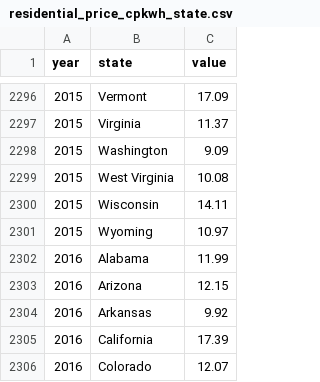
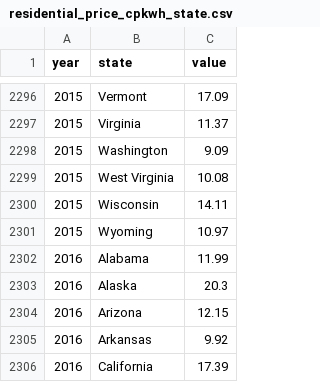
Before and after one commit to iqbash1/hawaii-dashboard, a CSV file: data/residential_price_cpkwh_state.csv, drawn as a sheet; only a part is shown, gaps mark what is left out; the shorter side is filled out with more unchanged rows; the diff names each change by its address in the sheet, - before the commit and + after, or states it on an @@ line.

```diff
--- a/data/residential_price_cpkwh_state.csv
+++ b/data/residential_price_cpkwh_state.csv
+row 2303: 2016 | Alaska | 20.3
```
Also changed, not shown: 54 other files.
